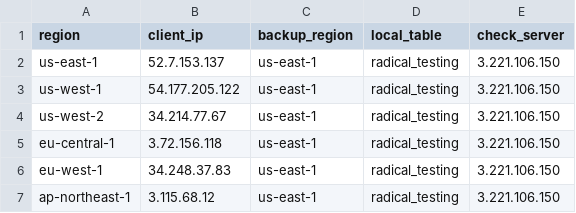
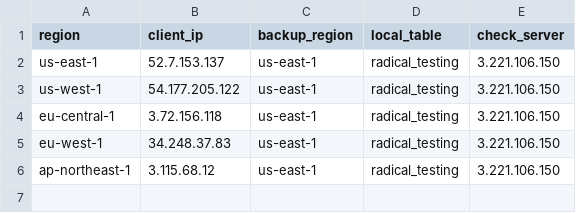
Before and after one commit to nickaashoek/radical-wrapper, a CSV file: profile-spread.csv, drawn as a sheet.

Commit message:
check in scripts

```diff
--- a/profile-spread.csv
+++ b/profile-spread.csv
@@ -3,3 +3,2 @@ us-east-1,52.7.153.137,us-east-1,radical_testing,3.221.106.150
 us-west-1,54.177.205.122,us-east-1,radical_testing,3.221.106.150
-us-west-2,34.214.77.67,us-east-1,radical_testing,3.221.106.150
 eu-central-1,3.72.156.118,us-east-1,radical_testing,3.221.106.150
```
Also changed, not shown: 1 other file.
